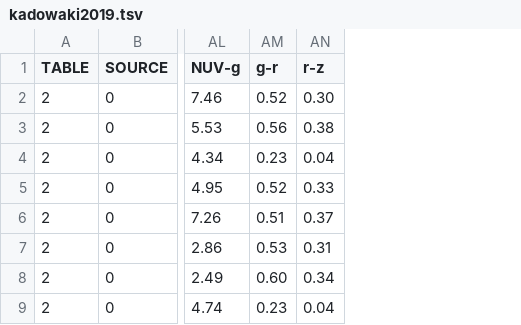
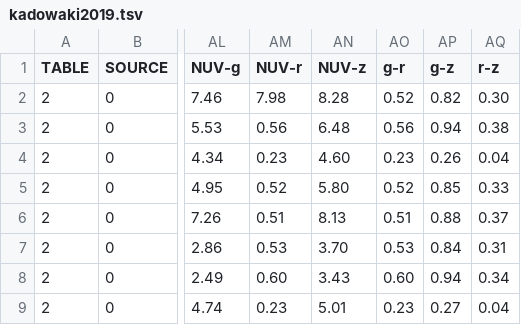
Before and after one commit to jkadowaki/paper_plots, a TSV file: redshift_paper/data/kadowaki2019.tsv, drawn as a sheet; only a part is shown, gaps mark what is left out; the diff names each change by its address in the sheet, - before the commit and + after, or states it on an @@ line.

```diff
--- a/redshift_paper/data/kadowaki2019.tsv
+++ b/redshift_paper/data/kadowaki2019.tsv
+column AM (NUV-r), rows 2-9: 7.98 | 0.56 | 0.23 | 0.52 | 0.51 | 0.53 | 0.60 | 0.23
+column AN (NUV-z), rows 2-9: 8.28 | 6.48 | 4.60 | 5.80 | 8.13 | 3.70 | 3.43 | 5.01
+column AP (g-z), rows 2-9: 0.82 | 0.94 | 0.26 | 0.85 | 0.88 | 0.84 | 0.94 | 0.27
```
Also changed, not shown: 54 other files.
